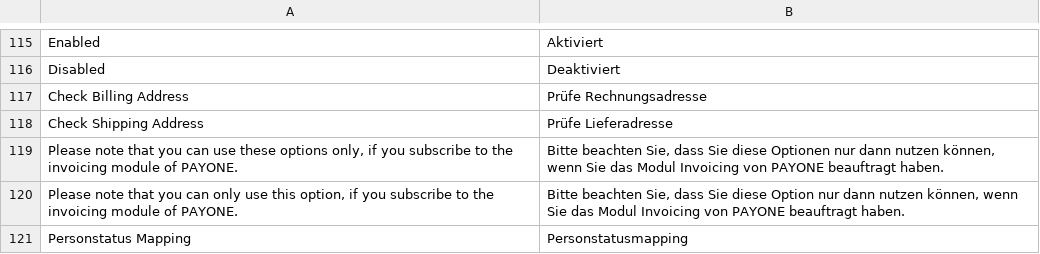
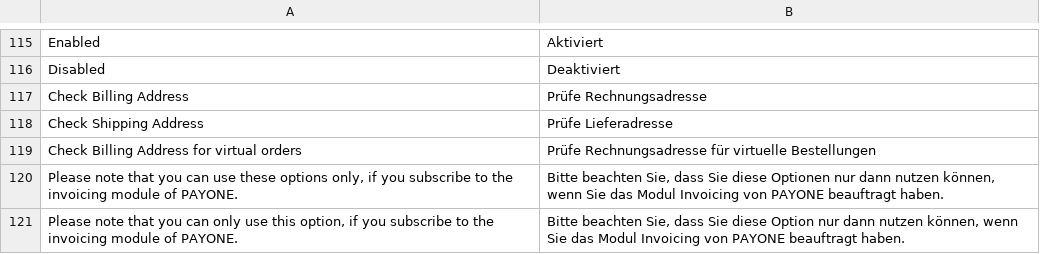
Before and after one commit to quafzi/payone-magento, a CSV file: app/locale/de_DE/Payone_Core.csv, drawn as a sheet; only a part is shown, gaps mark what is left out; the shorter side is filled out with more unchanged rows.

```diff
--- a/app/locale/de_DE/Payone_Core.csv
+++ b/app/locale/de_DE/Payone_Core.csv
@@ -118,2 +118,3 @@
 "Check Shipping Address","Prüfe Lieferadresse"
+"Check Billing Address for virtual orders","Prüfe Rechnungsadresse für virtuelle Bestellungen"
 "Please note that you can use these options only, if you subscribe to the invoicing module of PAYONE.","Bitte beachten Sie, dass Sie diese Optionen nur dann nutzen können, wenn Sie das Modul Invoicing von PAYONE beauftragt haben."
```
Also changed, not shown: 37 other files.
